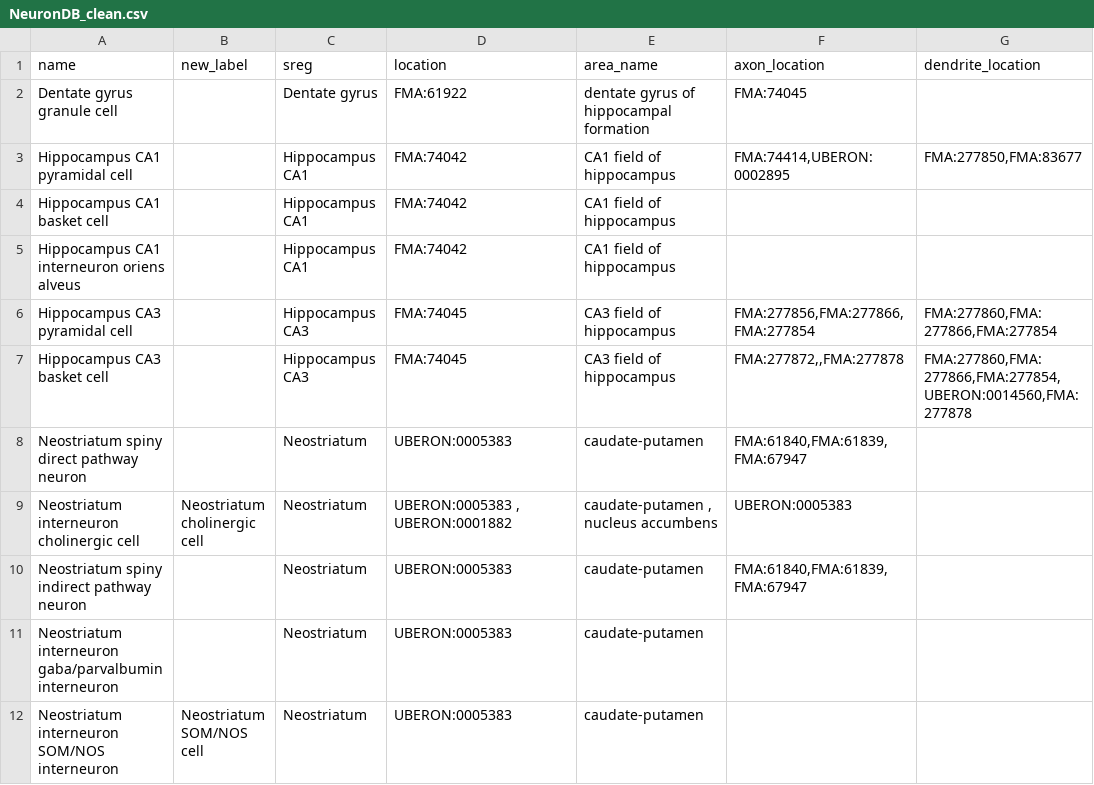
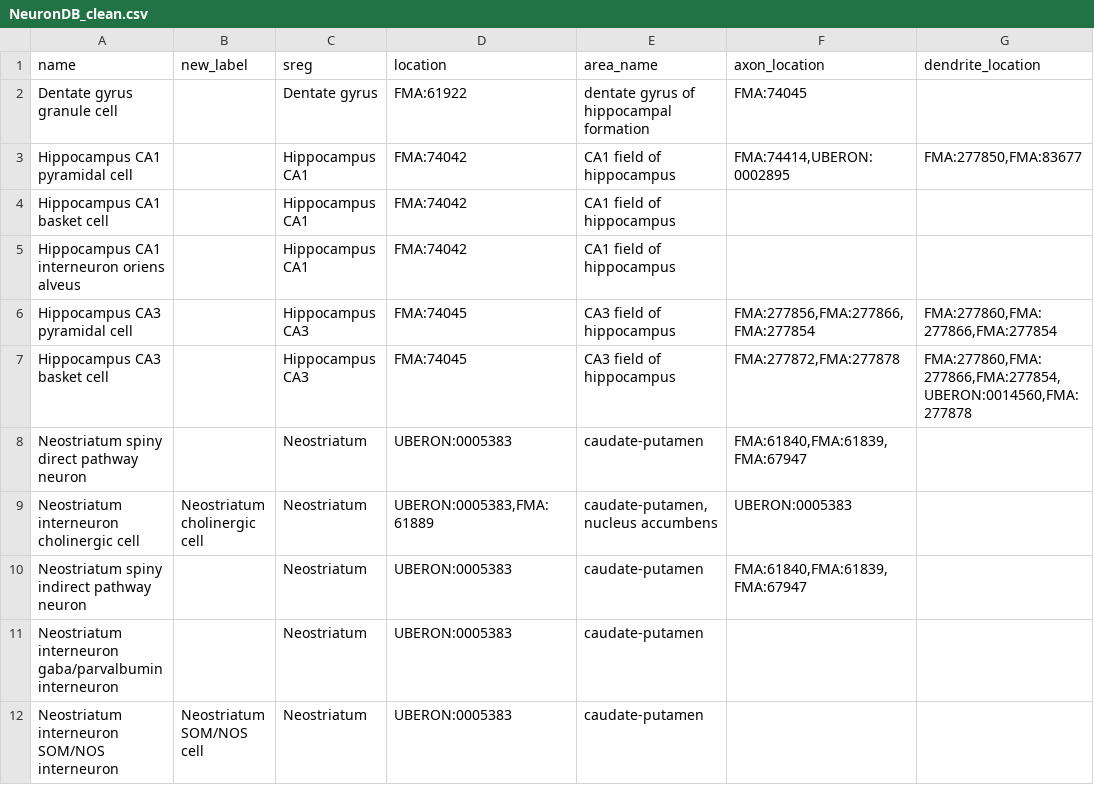
Before and after one commit to tgbugs/nlxeol, a CSV file: NeuronDB_clean.csv, drawn as a sheet; only a part is shown; the diff covers the shown part only; the diff names each change by its address in the sheet, - before the commit and + after, or states it on an @@ line.

Commit message:
updated NeuronDB with more specific regions

```diff
--- a/NeuronDB_clean.csv
+++ b/NeuronDB_clean.csv
-F7 (axon_location): FMA:277872,,FMA:277878
+F7 (axon_location): FMA:277872,FMA:277878
-D9 (location): UBERON:0005383 , UBERON:0001882
+D9 (location): UBERON:0005383,FMA:61889
-E9 (area_name): caudate-putamen , nucleus accumbens
+E9 (area_name): caudate-putamen,nucleus accumbens
```
Also changed, not shown: 15 edited cells elsewhere in this file.
